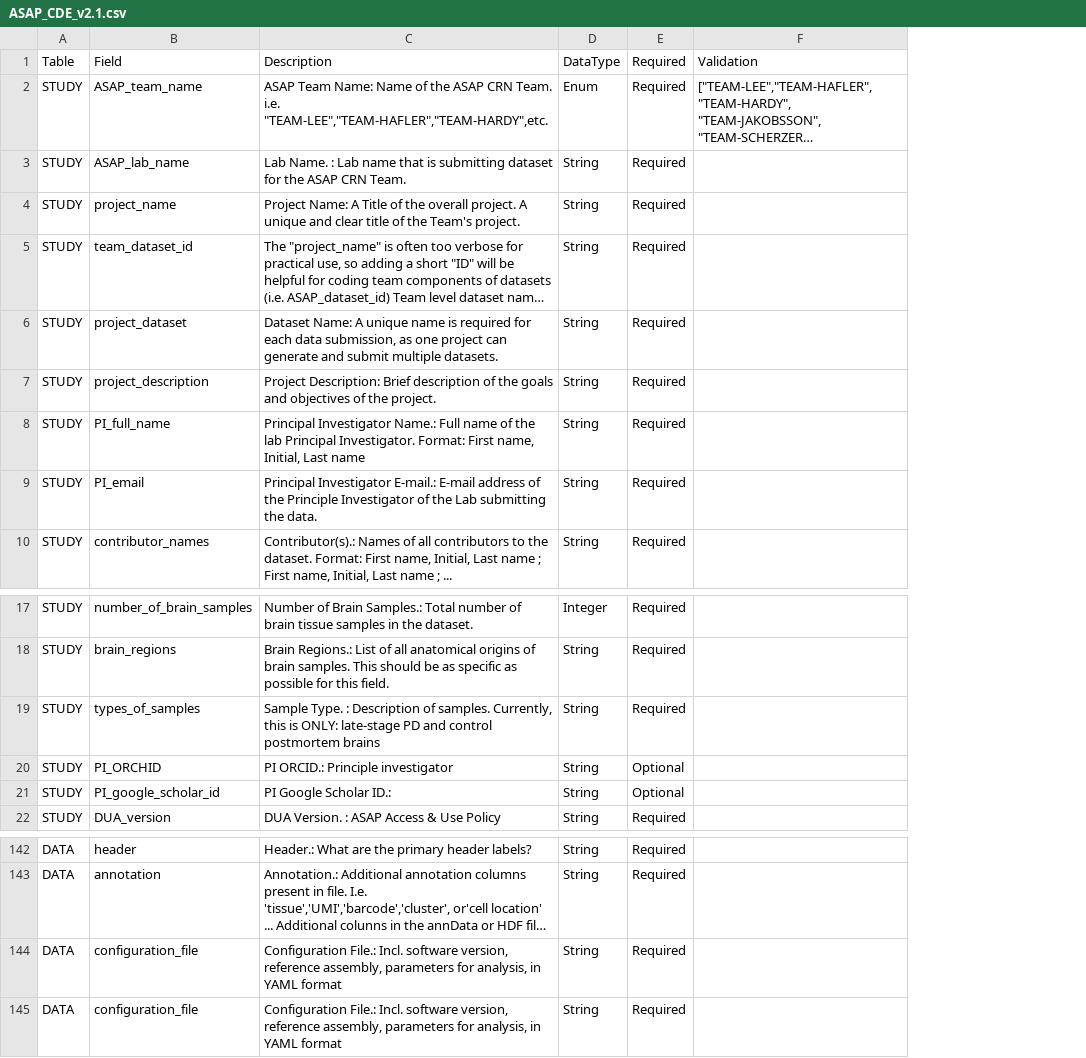
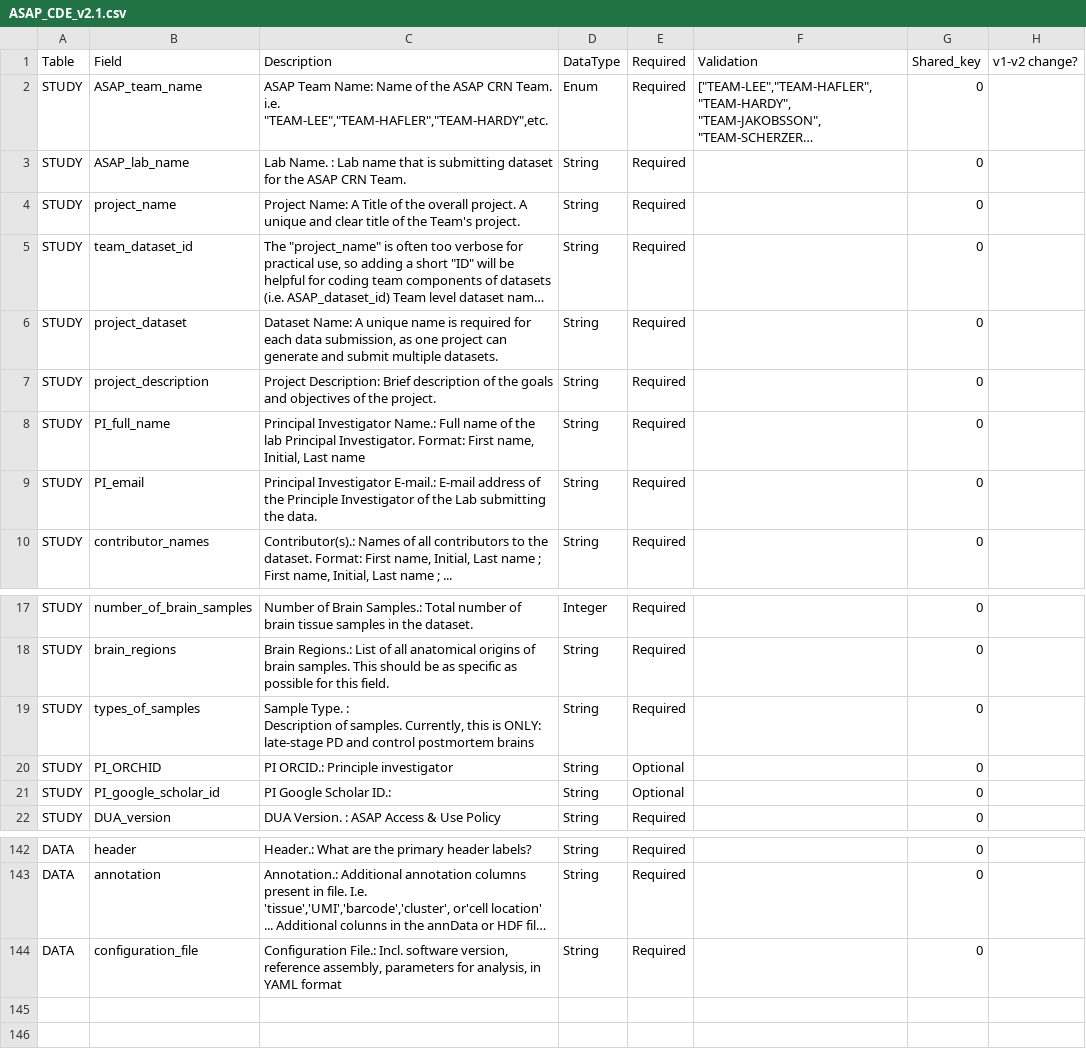
Before and after one commit to ASAP-CRN/crn-meta-validate, a CSV file: ASAP_CDE_v2.1.csv, drawn as a sheet; only a part is shown, gaps mark what is left out; long unchanged cells end in …; removed rows and columns are numbered as before the commit, all else as after; the diff names each change by its address in the sheet, - before the commit and + after, or states it on an @@ line.

```diff
--- a/ASAP_CDE_v2.1.csv
+++ b/ASAP_CDE_v2.1.csv
+column G, rows 1-10: Shared_key | 0 | 0 | 0 | 0 | 0 | 0 | 0 | 0 | 0; rows 17-22: all 0; rows 142-144: all 0
+column H, row 1: v1-v2 change?
-C19: …postmortem brains
+C19: …postmortem brains
-row 145: DATA | configuration_file | Configuration File.: Incl. software version, reference assembly, parameters for analysis, in YAML format | String | Required
```
Also changed, not shown: ASAP_CDE_v1.csv, ASAP_CDE_v2.csv, 5 other files.
